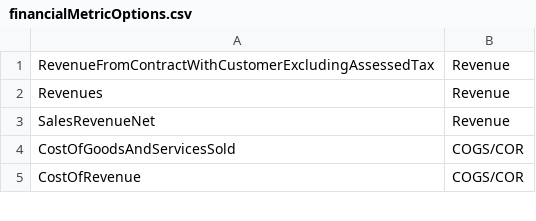
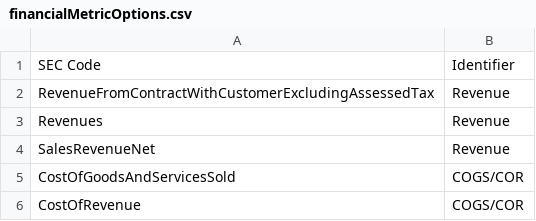
Before and after one commit to Skoshche/SECche, a CSV file: data/financialMetricOptions.csv, drawn as a sheet; only a part is shown.

Commit message:
Update financialMetricOptions.csv
Top line marked as header

```diff
--- a/data/financialMetricOptions.csv
+++ b/data/financialMetricOptions.csv
@@ -1 +1,2 @@
+SEC Code,Identifier
 RevenueFromContractWithCustomerExcludingAssessedTax,Revenue
```
